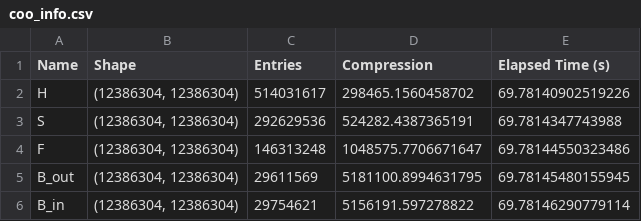
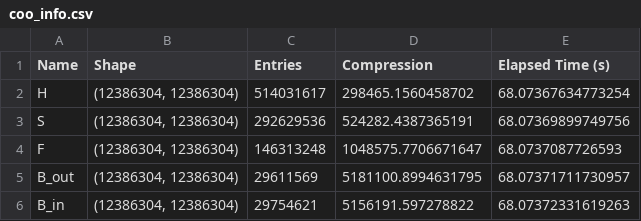
Before and after one commit to myerspat/ttnte_tdiga_jcp2025, a CSV file: eigenvalue/lightbridge_ba/coo_info.csv, drawn as a sheet.

Commit message:
lightbridge BA output

```diff
--- a/eigenvalue/lightbridge_ba/coo_info.csv
+++ b/eigenvalue/lightbridge_ba/coo_info.csv
@@ -1,6 +1,6 @@
 Name,Shape,Entries,Compression,Elapsed Time (s)
-H,"(12386304, 12386304)",514031617,298465.1560458702,69.78140902519226
-S,"(12386304, 12386304)",292629536,524282.4387365191,69.7814347743988
-F,"(12386304, 12386304)",146313248,1048575.7706671647,69.78144550323486
-B_out,"(12386304, 12386304)",29611569,5181100.8994631795,69.78145480155945
-B_in,"(12386304, 12386304)",29754621,5156191.597278822,69.78146290779114
+H,"(12386304, 12386304)",514031617,298465.1560458702,68.07367634773254
+S,"(12386304, 12386304)",292629536,524282.4387365191,68.07369899749756
+F,"(12386304, 12386304)",146313248,1048575.7706671647,68.0737087726593
+B_out,"(12386304, 12386304)",29611569,5181100.8994631795,68.07371711730957
+B_in,"(12386304, 12386304)",29754621,5156191.597278822,68.07372331619263
```
Also changed, not shown: eigenvalue/lightbridge_ba/tt_info.csv, 1 other file.
